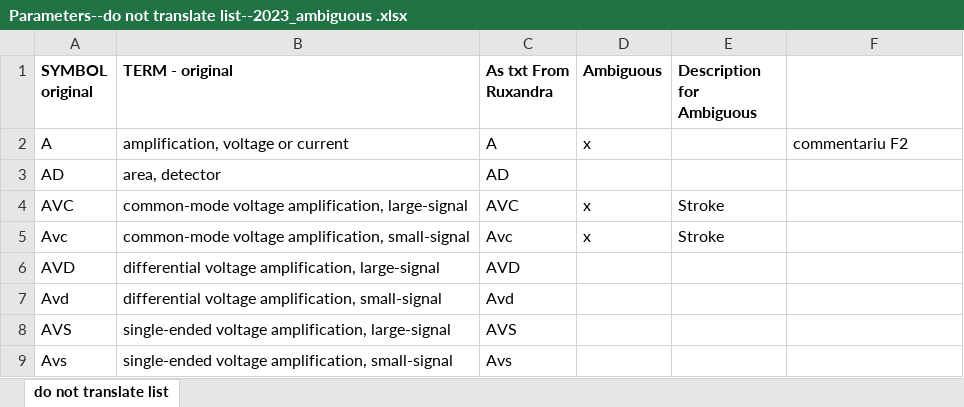
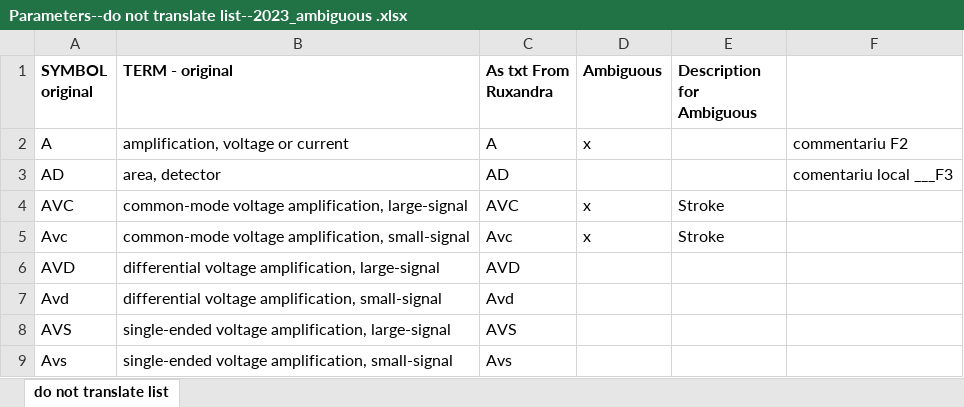
Before and after one commit to borosmihai144/test, an Excel workbook: Parameters--do not translate list--2023_ambiguous .xlsx, sheet do not translate list, drawn as a sheet; only a part is shown; values as stored, in another font and other column widths than the file's, no borders; the diff names each change by its address in the sheet, - before the commit and + after, or states it on an @@ line.

Commit message:
primul commit

```diff
--- a/Parameters--do not translate list--2023_ambiguous .xlsx (sheet do not translate list)
+++ b/Parameters--do not translate list--2023_ambiguous .xlsx (sheet do not translate list)
-F3: (empty)
+F3: comentariu local ___F3
```
